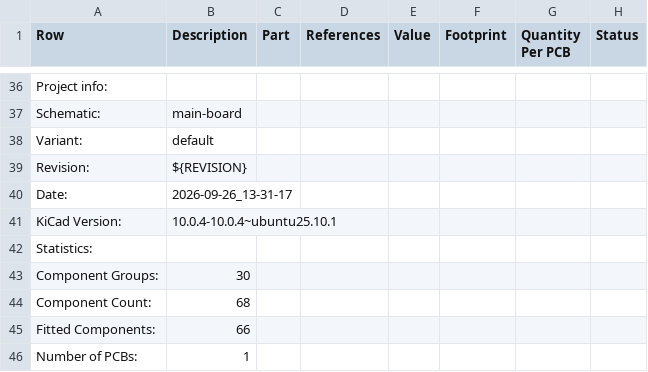
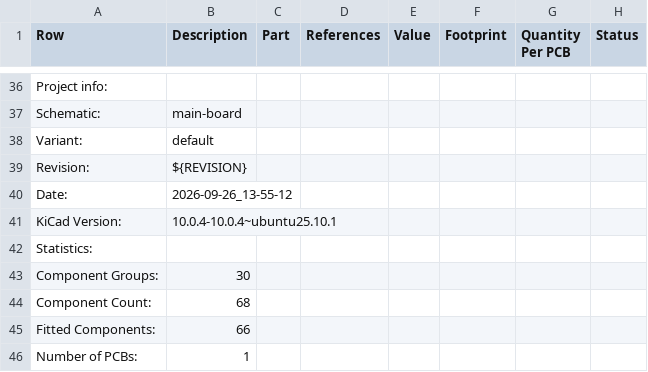
Before and after one commit to ordu1453/Perde, a CSV file: latest/Fabrication/Assembly/main-board-bom.csv, drawn as a sheet; only a part is shown, gaps mark what is left out; the diff names each change by its address in the sheet, - before the commit and + after, or states it on an @@ line.

```diff
--- a/latest/Fabrication/Assembly/main-board-bom.csv
+++ b/latest/Fabrication/Assembly/main-board-bom.csv
-B40 (Description): 2026-09-26_13-31-17
+B40 (Description): 2026-09-26_13-55-12
```
Also changed, not shown: 19 other files.
